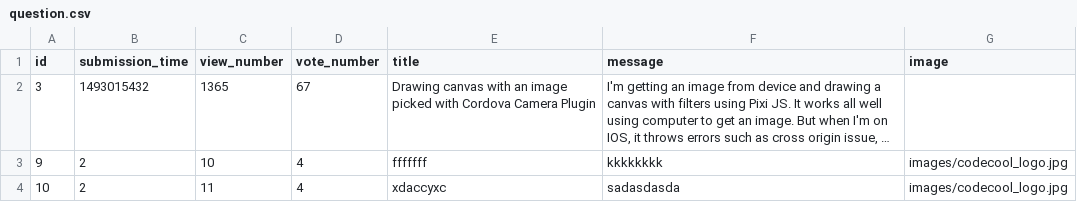
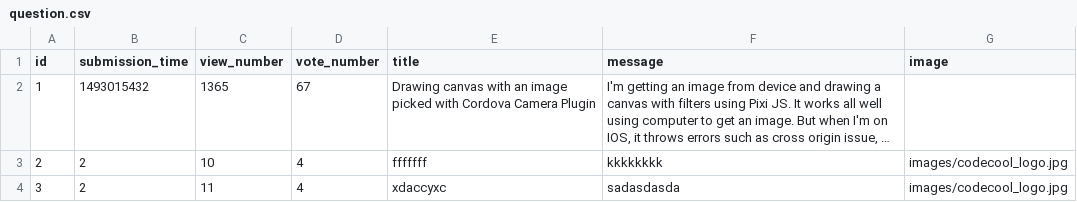
Before and after one commit to CodecoolGlobal/ask-mate-3-python-juhaszszabolcs90, a CSV file: sample_data/question.csv, drawn as a sheet; long unchanged cells end in …; the diff names each change by its address in the sheet, - before the commit and + after, or states it on an @@ line.

```diff
--- a/sample_data/question.csv
+++ b/sample_data/question.csv
-A2 (id): 3
+A2 (id): 1
-A3 (id): 9
+A3 (id): 2
-A4 (id): 10
+A4 (id): 3
```
Also changed, not shown: sample_data/answer.csv, 1 other file.
